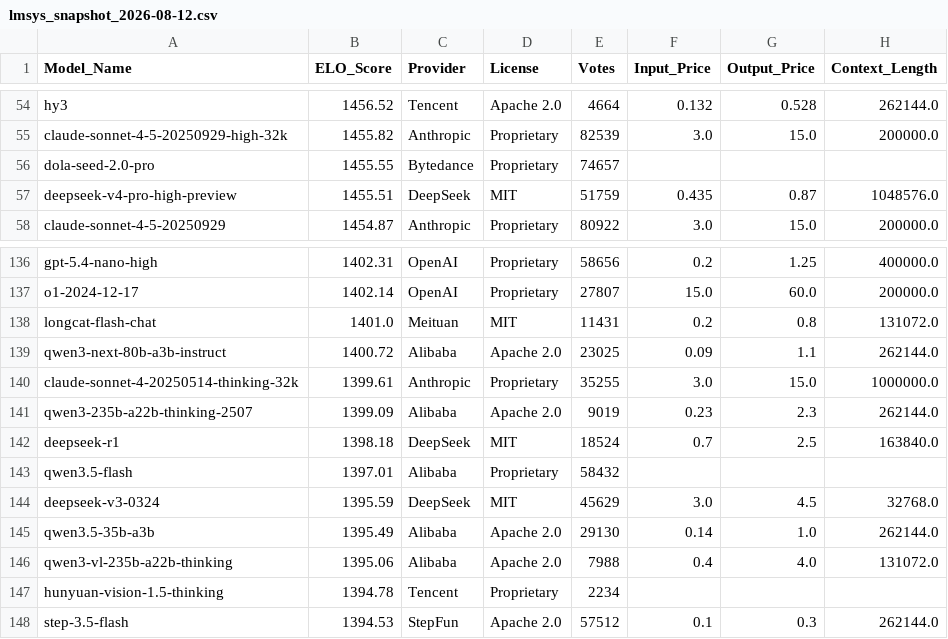
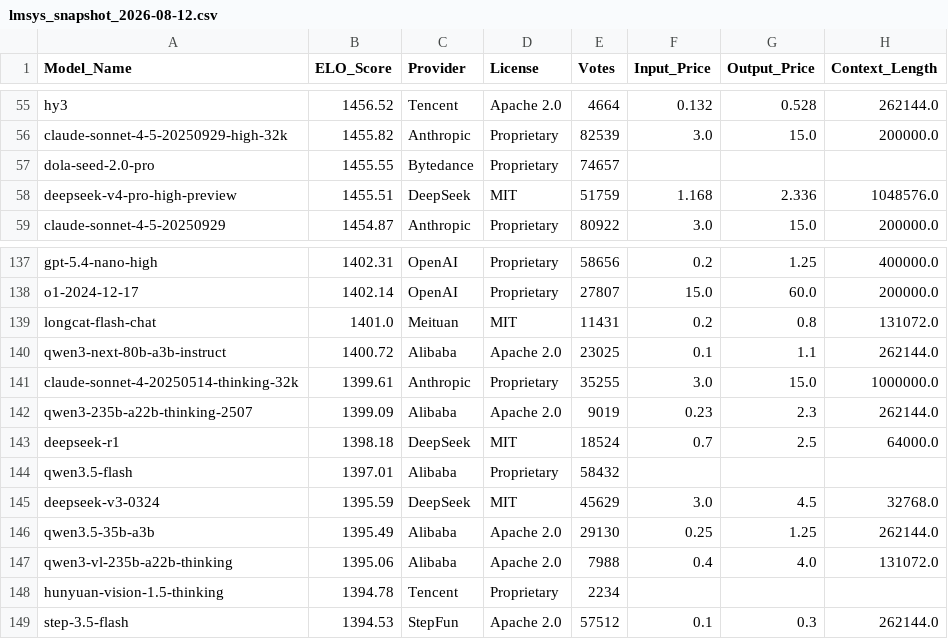
Before and after one commit to kevin-ki/kevin-ki.github.io, a CSV file: data/lmsys_snapshot_2026-08-12.csv, drawn as a sheet; only a part is shown, gaps mark what is left out; the diff covers the shown part only.

```diff
--- a/data/lmsys_snapshot_2026-08-12.csv
+++ b/data/lmsys_snapshot_2026-08-12.csv
@@ -56,3 +57,3 @@ claude-sonnet-4-5-20250929-high-32k,1455.82,Anthropic,Proprietary,82539,3.0,15.0
 dola-seed-2.0-pro,1455.55,Bytedance,Proprietary,74657,,,
-deepseek-v4-pro-high-preview,1455.51,DeepSeek,MIT,51759,0.435,0.87,1048576.0
+deepseek-v4-pro-high-preview,1455.51,DeepSeek,MIT,51759,1.168,2.336,1048576.0
 claude-sonnet-4-5-20250929,1454.87,Anthropic,Proprietary,80922,3.0,15.0,200000.0
@@ -138,9 +139,9 @@ o1-2024-12-17,1402.14,OpenAI,Proprietary,27807,15.0,60.0,200000.0
 longcat-flash-chat,1401.0,Meituan,MIT,11431,0.2,0.8,131072.0
-qwen3-next-80b-a3b-instruct,1400.72,Alibaba,Apache 2.0,23025,0.09,1.1,262144.0
+qwen3-next-80b-a3b-instruct,1400.72,Alibaba,Apache 2.0,23025,0.1,1.1,262144.0
 claude-sonnet-4-20250514-thinking-32k,1399.61,Anthropic,Proprietary,35255,3.0,15.0,1000000.0
 qwen3-235b-a22b-thinking-2507,1399.09,Alibaba,Apache 2.0,9019,0.23,2.3,262144.0
-deepseek-r1,1398.18,DeepSeek,MIT,18524,0.7,2.5,163840.0
+deepseek-r1,1398.18,DeepSeek,MIT,18524,0.7,2.5,64000.0
 qwen3.5-flash,1397.01,Alibaba,Proprietary,58432,,,
 deepseek-v3-0324,1395.59,DeepSeek,MIT,45629,3.0,4.5,32768.0
-qwen3.5-35b-a3b,1395.49,Alibaba,Apache 2.0,29130,0.14,1.0,262144.0
+qwen3.5-35b-a3b,1395.49,Alibaba,Apache 2.0,29130,0.25,1.25,262144.0
 qwen3-vl-235b-a22b-thinking,1395.06,Alibaba,Apache 2.0,7988,0.4,4.0,131072.0
```
Also changed, not shown: 1 added row, 1 removed row and 14 edited cells elsewhere in this file.
